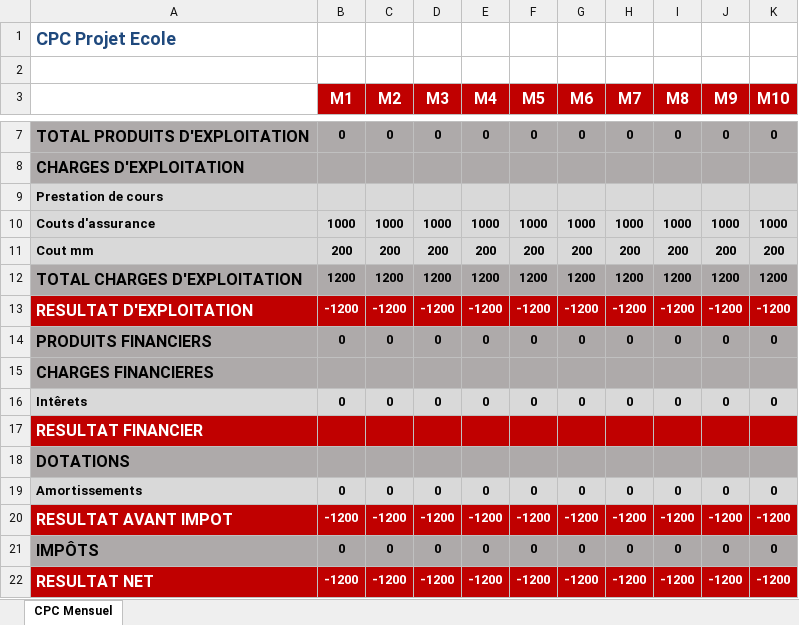
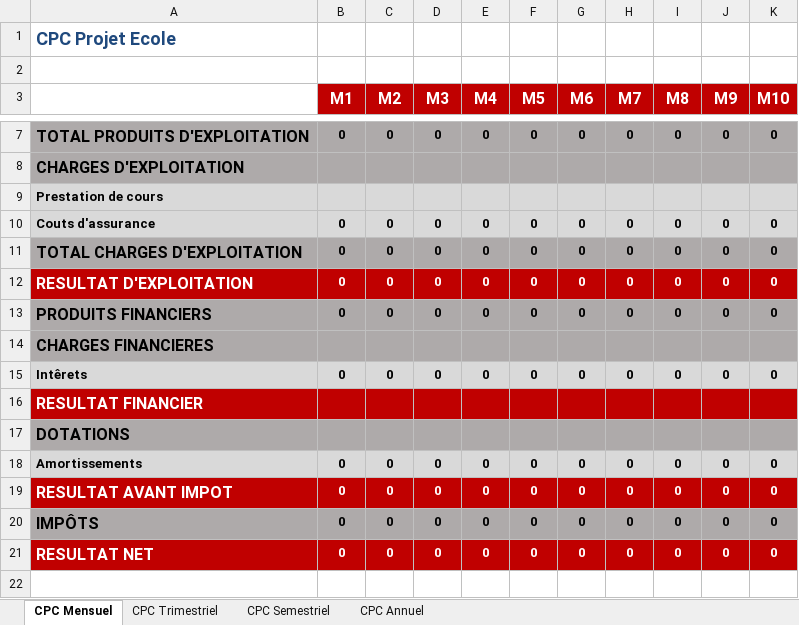
Before and after one commit to theblackhawk2/CFGPlateforme, an Excel workbook: module classe projet/ModulePrincipal/CPC.xlsx, sheet CPC Mensuel, drawn as a sheet; only a part is shown, gaps mark what is left out; values as stored, in another font and other column widths than the file's, no borders; removed rows and columns are numbered as before the commit, all else as after; the diff names each change by its address in the sheet, - before the commit and + after, or states it on an @@ line.

```diff
--- a/module classe projet/ModulePrincipal/CPC.xlsx (sheet CPC Mensuel)
+++ b/module classe projet/ModulePrincipal/CPC.xlsx (sheet CPC Mensuel)
+sheet tab: CPC Trimestriel
+sheet tab: CPC Semestriel
+sheet tab: CPC Annuel
-row 10: Couts d'assurance | 1000 | 1000 | 1000 | 1000 | 1000 | 1000 | 1000 | 1000 | 1000 | 1000
-row 11: Cout mm | 200 | 200 | 200 | 200 | 200 | 200 | 200 | 200 | 200 | 200
-row 12: TOTAL CHARGES D'EXPLOITATION | 1200 | 1200 | 1200 | 1200 | 1200 | 1200 | 1200 | 1200 | 1200 | 1200
-row 13: RESULTAT D'EXPLOITATION | -1200 | -1200 | -1200 | -1200 | -1200 | -1200 | -1200 | -1200 | -1200 | -1200
+row 10: Couts d'assurance | 0 | 0 | 0 | 0 | 0 | 0 | 0 | 0 | 0 | 0
+row 11: TOTAL CHARGES D'EXPLOITATION | 0 | 0 | 0 | 0 | 0 | 0 | 0 | 0 | 0 | 0
+row 12: RESULTAT D'EXPLOITATION | 0 | 0 | 0 | 0 | 0 | 0 | 0 | 0 | 0 | 0
-row 20: RESULTAT AVANT IMPOT | -1200 | -1200 | -1200 | -1200 | -1200 | -1200 | -1200 | -1200 | -1200 | -1200
+row 19: RESULTAT AVANT IMPOT | 0 | 0 | 0 | 0 | 0 | 0 | 0 | 0 | 0 | 0
-row 22: RESULTAT NET | -1200 | -1200 | -1200 | -1200 | -1200 | -1200 | -1200 | -1200 | -1200 | -1200
+row 21: RESULTAT NET | 0 | 0 | 0 | 0 | 0 | 0 | 0 | 0 | 0 | 0
```
Also changed, not shown: module classe projet/ModulePrincipal/Parametres.xlsx, module classe projet/ModulePrincipal/tft.xlsx, 2 other files.
